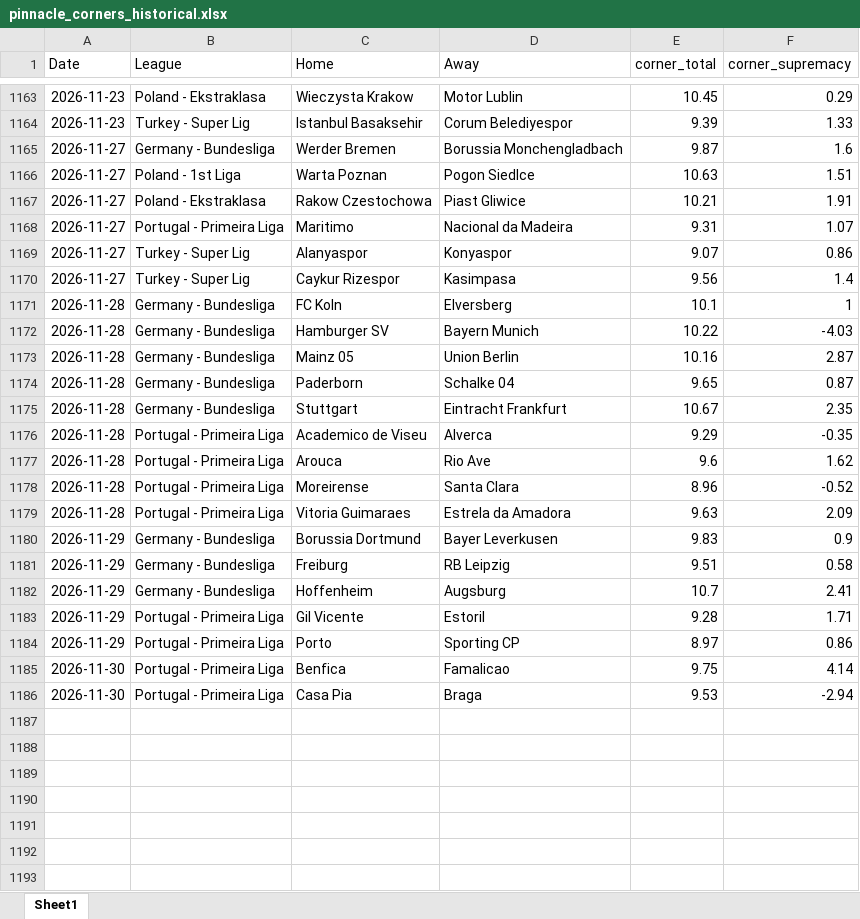
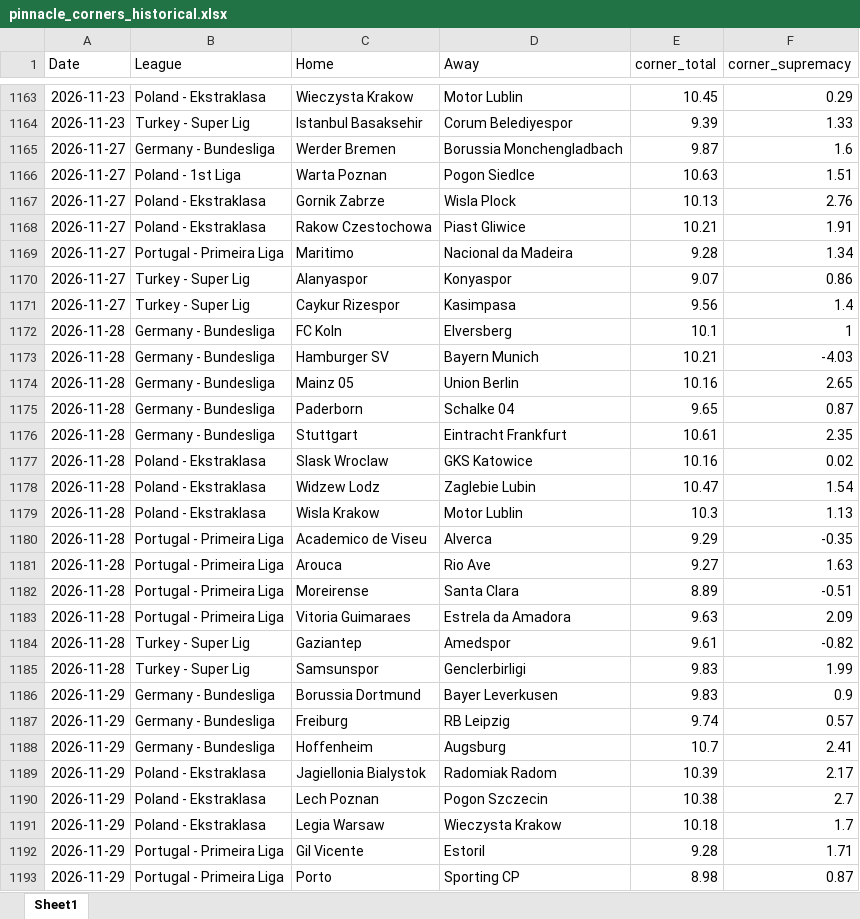
Before and after one commit to super-luke-chambers/pin_scraper, an Excel workbook: outputs/pinnacle_corners_historical.xlsx, sheet Sheet1, drawn as a sheet; only a part is shown, gaps mark what is left out; the shorter side is filled out with more unchanged rows; values as stored, in another font and other column widths than the file's, no borders; addresses are those after the commit; the diff covers the shown part only; the diff names each change by its address in the sheet, - before the commit and + after, or states it on an @@ line.

```diff
--- a/outputs/pinnacle_corners_historical.xlsx (sheet Sheet1)
+++ b/outputs/pinnacle_corners_historical.xlsx (sheet Sheet1)
+row 1167: 2026-11-27 | Poland - Ekstraklasa | Gornik Zabrze | Wisla Plock | 10.13 | 2.76
-E1169 (corner_total): 9.31
+E1169 (corner_total): 9.28
-F1169 (corner_supremacy): 1.07
+F1169 (corner_supremacy): 1.34
-E1173 (corner_total): 10.22
+E1173 (corner_total): 10.21
-F1174 (corner_supremacy): 2.87
+F1174 (corner_supremacy): 2.65
-E1176 (corner_total): 10.67
+E1176 (corner_total): 10.61
+row 1177: 2026-11-28 | Poland - Ekstraklasa | Slask Wroclaw | GKS Katowice | 10.16 | 0.02
+row 1178: 2026-11-28 | Poland - Ekstraklasa | Widzew Lodz | Zaglebie Lubin | 10.47 | 1.54
+row 1179: 2026-11-28 | Poland - Ekstraklasa | Wisla Krakow | Motor Lublin | 10.3 | 1.13
-E1181 (corner_total): 9.6
+E1181 (corner_total): 9.27
-F1181 (corner_supremacy): 1.62
+F1181 (corner_supremacy): 1.63
-E1182 (corner_total): 8.96
+E1182 (corner_total): 8.89
-F1182 (corner_supremacy): -0.52
+F1182 (corner_supremacy): -0.51
+row 1184: 2026-11-28 | Turkey - Super Lig | Gaziantep | Amedspor | 9.61 | -0.82
+row 1185: 2026-11-28 | Turkey - Super Lig | Samsunspor | Genclerbirligi | 9.83 | 1.99
-E1187 (corner_total): 9.51
+E1187 (corner_total): 9.74
-F1187 (corner_supremacy): 0.58
+F1187 (corner_supremacy): 0.57
+row 1189: 2026-11-29 | Poland - Ekstraklasa | Jagiellonia Bialystok | Radomiak Radom | 10.39 | 2.17
+row 1190: 2026-11-29 | Poland - Ekstraklasa | Lech Poznan | Pogon Szczecin | 10.38 | 2.7
+row 1191: 2026-11-29 | Poland - Ekstraklasa | Legia Warsaw | Wieczysta Krakow | 10.18 | 1.7
-E1193 (corner_total): 8.97
+E1193 (corner_total): 8.98
-F1193 (corner_supremacy): 0.86
+F1193 (corner_supremacy): 0.87
```
Also changed, not shown: 6 added rows elsewhere in this sheet, outputs/pinnacle_odds_data.xlsx, 2 other files.
